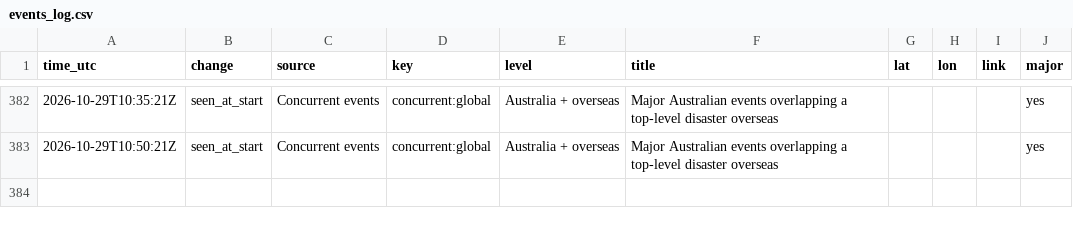
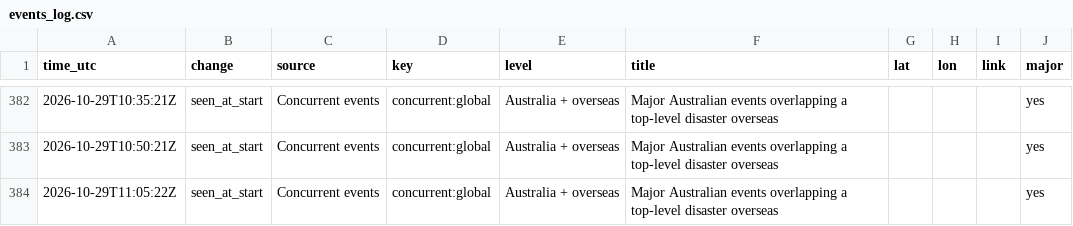
Before and after one commit to samuelmarcus-cell/hazard-alerts, a CSV file: events_log.csv, drawn as a sheet; only a part is shown, gaps mark what is left out.

Commit message:
Update state and event log

```diff
--- a/events_log.csv
+++ b/events_log.csv
@@ -383 +383,2 @@ time_utc,change,source,key,level,title,lat,lon,link,major
 2026-10-29T10:50:21Z,seen_at_start,Concurrent events,concurrent:global,Australia + overseas,Major Australian events overlapping a top-level disaster overseas,,,,yes
+2026-10-29T11:05:22Z,seen_at_start,Concurrent events,concurrent:global,Australia + overseas,Major Australian events overlapping a top-level disaster overseas,,,,yes
```
Also changed, not shown: 1 other file.
